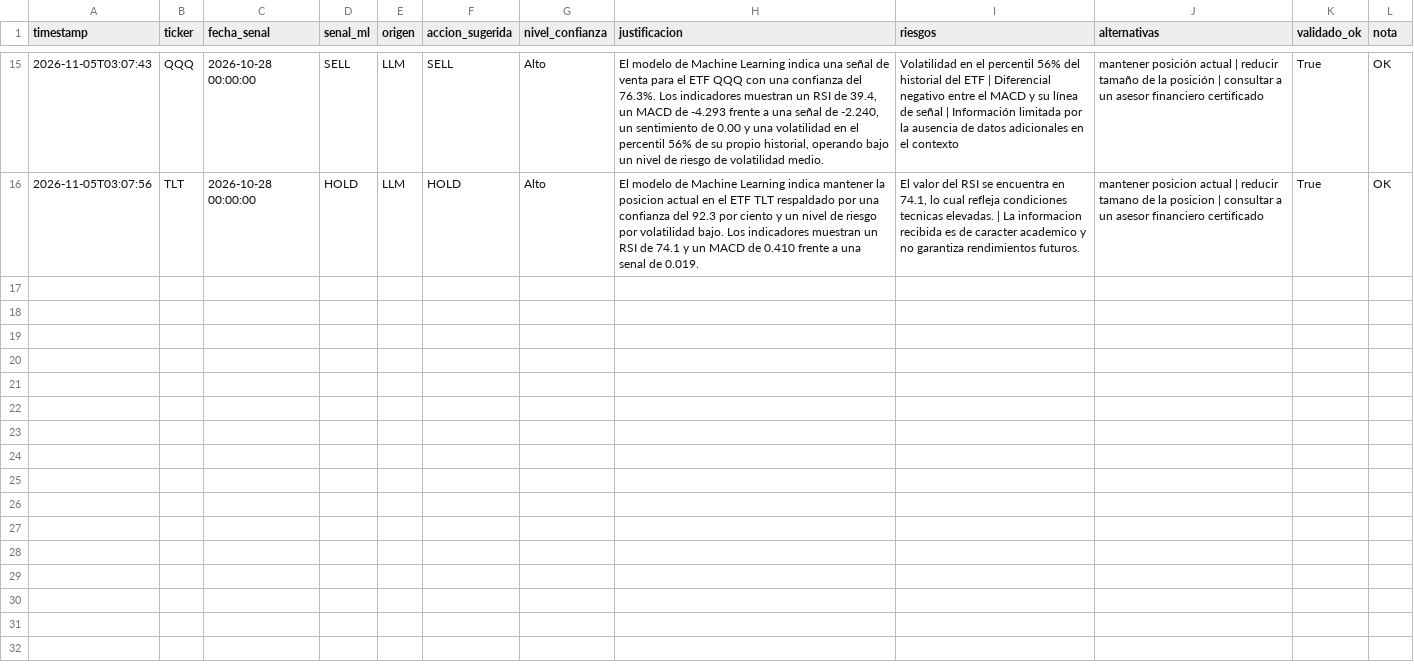
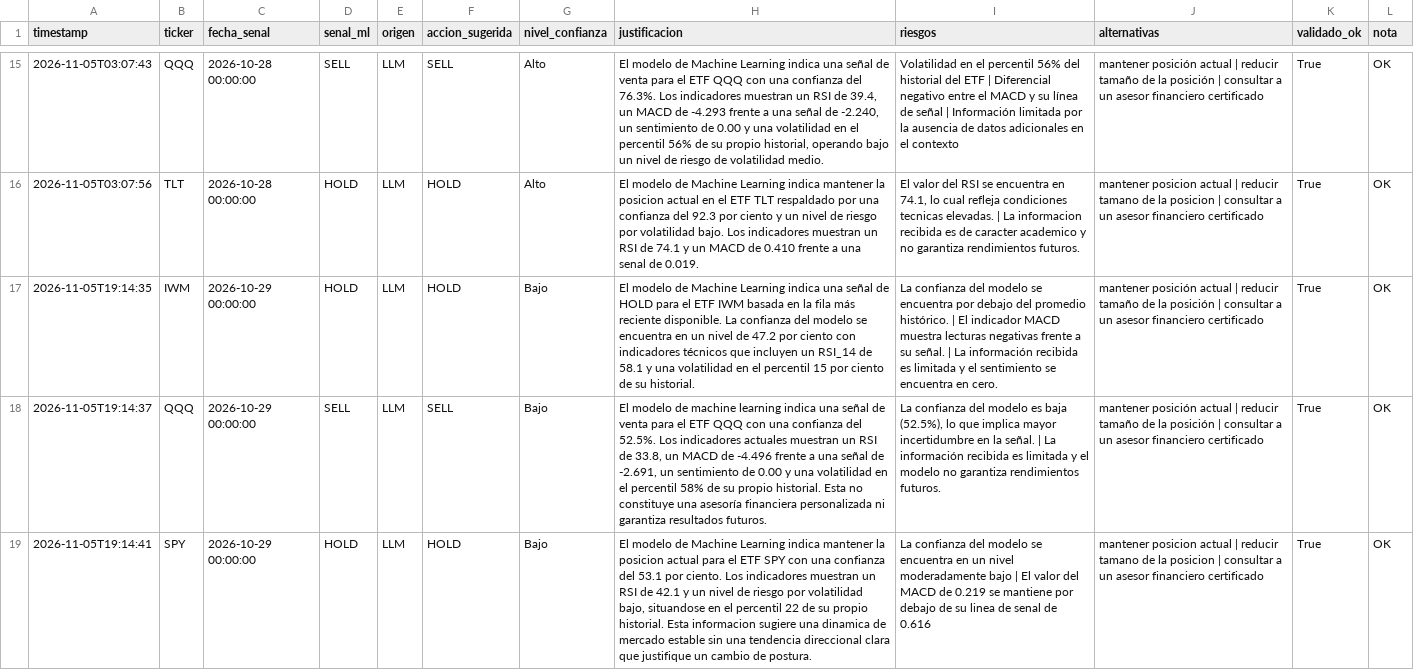
Before and after one commit to jorgeebarrazagalindo00-png/Consultor-ETF-IA, a CSV file: data/log_recomendaciones_LLM.csv, drawn as a sheet; only a part is shown, gaps mark what is left out; the diff covers the shown part only; the diff names each change by its address in the sheet, - before the commit and + after, or states it on an @@ line.

```diff
--- a/data/log_recomendaciones_LLM.csv
+++ b/data/log_recomendaciones_LLM.csv
+row 17: 2026-11-05T19:14:35 | IWM | 2026-10-29 00:00:00 | HOLD | LLM | HOLD | Bajo | El modelo de Machine Learning indica una señal de HOLD para el ETF IWM basada en la fila más reciente disponible. La confianza del modelo se encuentra en un nivel de 47.2 por ciento con indicadores técnicos que incluyen un RSI_14 de 58.1 y una volatilidad en el percentil 15 por ciento de su historial. | La confianza del modelo se encuentra por debajo del promedio histórico. | El indicador MACD muestra lecturas negativas frente a su señal. | La información recibida es limitada y el sentimiento se encuentra en cero. | mantener posición actual | reducir tamaño de la posición | consultar a un asesor financiero certificado | True | OK
+row 18: 2026-11-05T19:14:37 | QQQ | 2026-10-29 00:00:00 | SELL | LLM | SELL | Bajo | El modelo de machine learning indica una señal de venta para el ETF QQQ con una confianza del 52.5%. Los indicadores actuales muestran un RSI de 33.8, un MACD de -4.496 frente a una señal de -2.691, un sentimiento de 0.00 y una volatilidad en el percentil 58% de su propio historial. Esta no constituye una asesoría financiera personalizada ni garantiza resultados futuros. | La confianza del modelo es baja (52.5%), lo que implica mayor incertidumbre en la señal. | La información recibida es limitada y el modelo no garantiza rendimientos futuros. | mantener posición actual | reducir tamaño de la posición | consultar a un asesor financiero certificado | True | OK
+row 19: 2026-11-05T19:14:41 | SPY | 2026-10-29 00:00:00 | HOLD | LLM | HOLD | Bajo | El modelo de Machine Learning indica mantener la posicion actual para el ETF SPY con una confianza del 53.1 por ciento. Los indicadores muestran un RSI de 42.1 y un nivel de riesgo por volatilidad bajo, situandose en el percentil 22 de su propio historial. Esta informacion sugiere una dinamica de mercado estable sin una tendencia direccional clara que justifique un cambio de postura. | La confianza del modelo se encuentra en un nivel moderadamente bajo | El valor del MACD de 0.219 se mantiene por debajo de su linea de senal de 0.616 | mantener posicion actual | reducir tamano de la posicion | consultar a un asesor financiero certificado | True | OK
```
Also changed, not shown: 2 added rows elsewhere in this file, data/clean_precios_ETFs.csv, data/raw_precios_GLD.csv, 12 other files.
